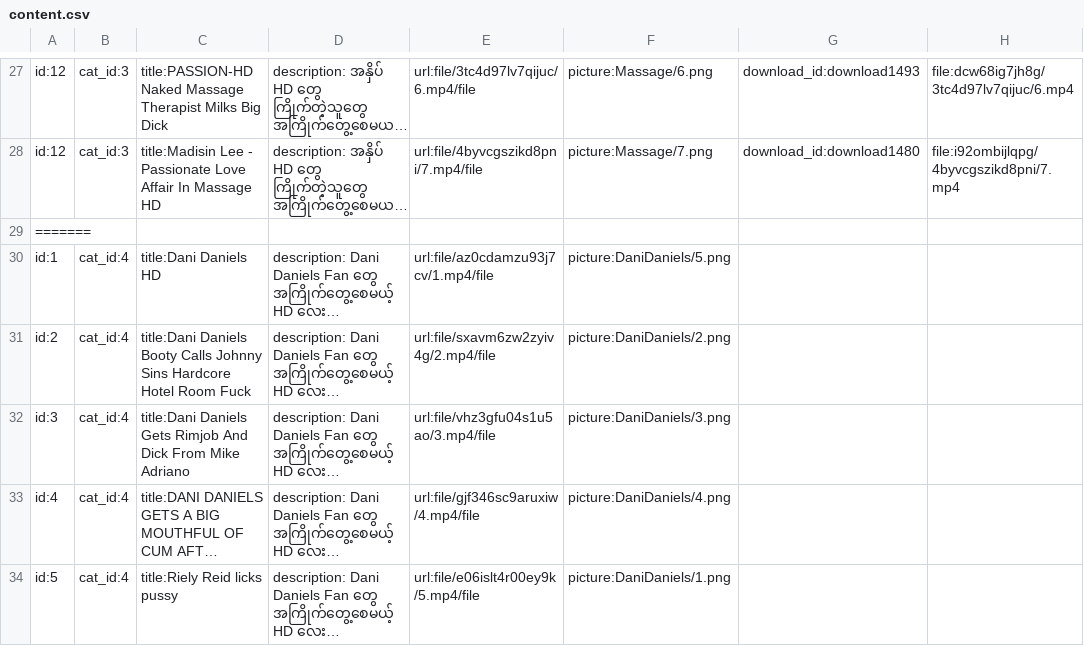
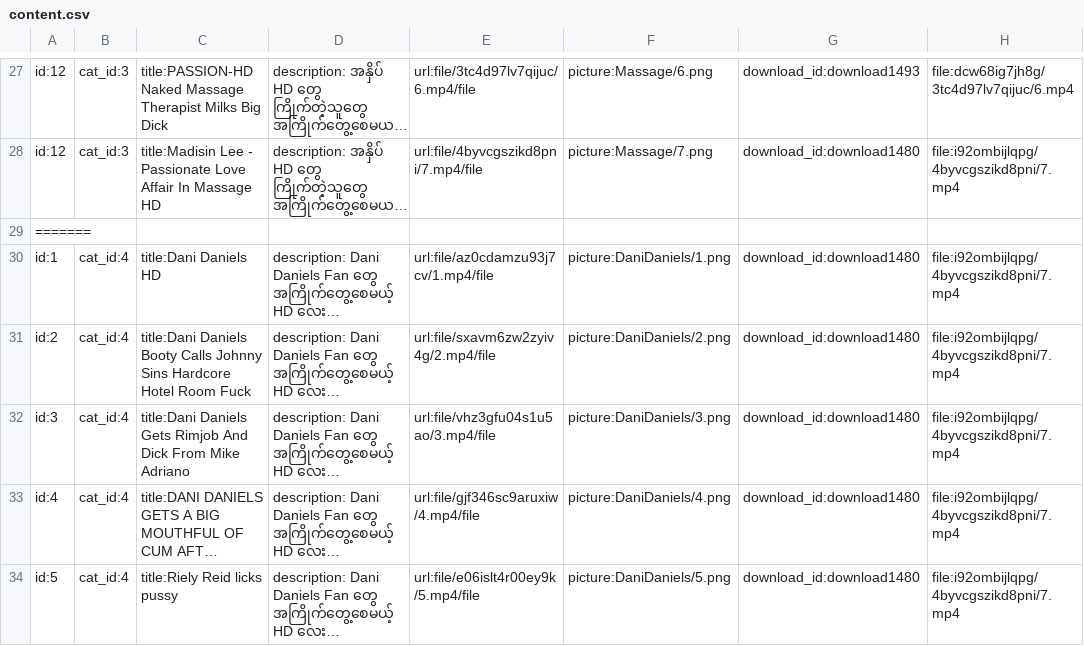
Before and after one commit to ghnaruto/movie_app, a CSV file: content.csv, drawn as a sheet; only a part is shown, gaps mark what is left out; long unchanged cells end in …; the diff names each change by its address in the sheet, - before the commit and + after, or states it on an @@ line.

Commit message:
Update content.csv

```diff
--- a/content.csv
+++ b/content.csv
-F30: picture:DaniDaniels/5.png
+F30: picture:DaniDaniels/1.png
-G30:G34: (empty)
+G30:G34: download_id:download1480
-H30:H34: (empty)
+H30:H34: file:i92ombijlqpg/4byvcgszikd8pni/7.mp4
-F34: picture:DaniDaniels/1.png
+F34: picture:DaniDaniels/5.png
```
